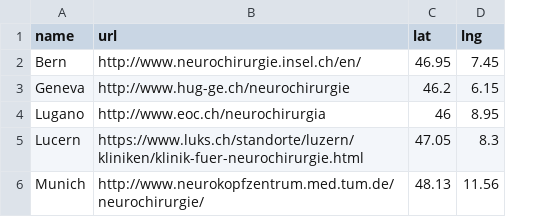
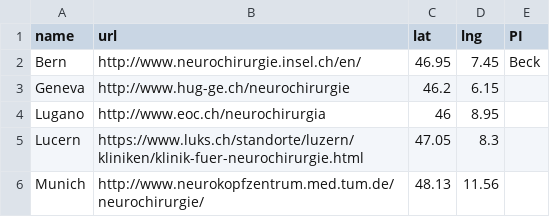
Before and after one commit to bressanj/switch, a CSV file: _data/sites.csv, drawn as a sheet; the diff names each change by its address in the sheet, - before the commit and + after, or states it on an @@ line.

Commit message:
Update sites.csv

```diff
--- a/_data/sites.csv
+++ b/_data/sites.csv
+column E (PI), row 2: Beck
```
